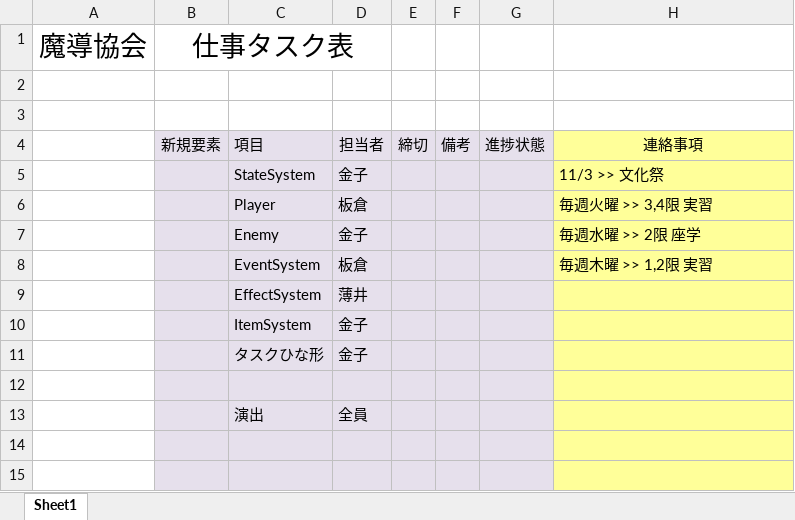
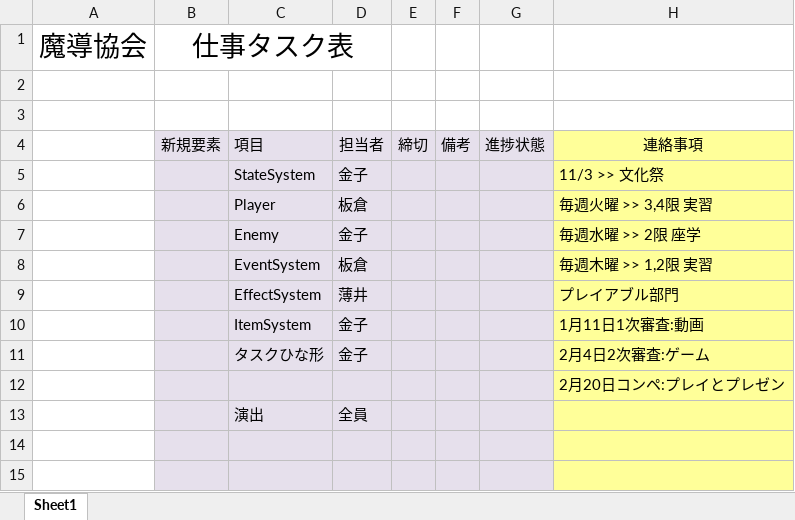
Before and after one commit to MagicalAssociation/SilverGirlStrike, an Excel workbook: タスク表/タスク表_2018_10_02.xlsx, sheet Sheet1, drawn as a sheet; only a part is shown; values as stored, in another font and other column widths than the file's, no borders; the diff names each change by its address in the sheet, - before the commit and + after, or states it on an @@ line.

```diff
--- a/タスク表/タスク表_2018_10_02.xlsx (sheet Sheet1)
+++ b/タスク表/タスク表_2018_10_02.xlsx (sheet Sheet1)
-H9: (empty)
+H9: プレイアブル部門
-H10: (empty)
+H10: 1月11日1次審査:動画
-H11: (empty)
+H11: 2月4日2次審査:ゲーム
-H12: (empty)
+H12: 2月20日コンペ:プレイとプレゼン
```
Also changed, not shown: 6 other files.
